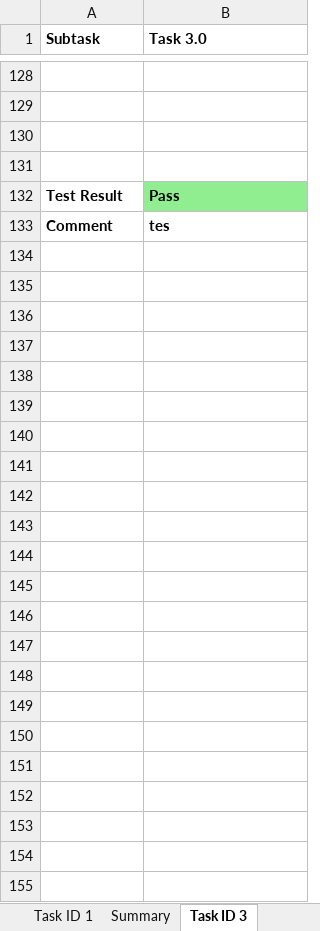
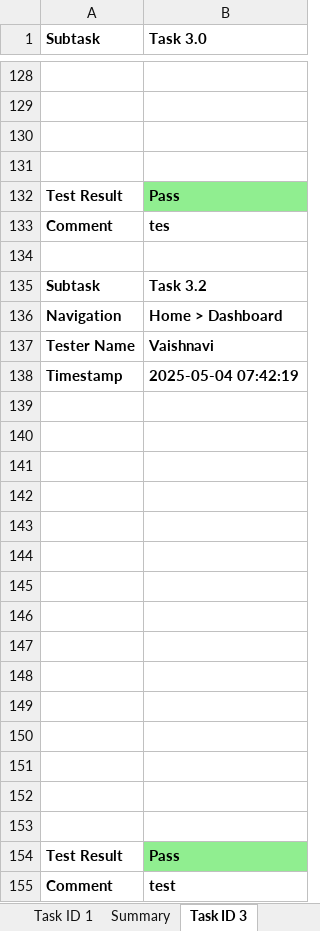
Before and after one commit to AIAppTesting/MyApp, an Excel workbook: main_excel.xlsx, sheet Task ID 3, drawn as a sheet; only a part is shown, gaps mark what is left out; values as stored, in another font and other column widths than the file's, no borders; charts and pictures not drawn; the diff names each change by its address in the sheet, - before the commit and + after, or states it on an @@ line.

Commit message:
Update by Vaishnavi on Task 3.2

```diff
--- a/main_excel.xlsx (sheet Task ID 3)
+++ b/main_excel.xlsx (sheet Task ID 3)
+row 134: (empty)
+row 135: Subtask | Task 3.2
+row 136: Navigation | Home > Dashboard
+row 137: Tester Name | Vaishnavi
+row 138: Timestamp | 2025-05-04 07:42:19
+row 139: (empty)
+row 140: (empty)
+row 141: (empty)
+row 142: (empty)
+row 143: (empty)
+row 144: (empty)
+row 145: (empty)
+row 146: (empty)
+row 147: (empty)
+row 148: (empty)
+row 149: (empty)
+row 150: (empty)
+row 151: (empty)
+row 152: (empty)
+row 153: (empty)
+row 154: Test Result | Pass
+row 155: Comment | test
```
Also changed, not shown: sheet Summary, sheet Sheet1, charts or pictures.
